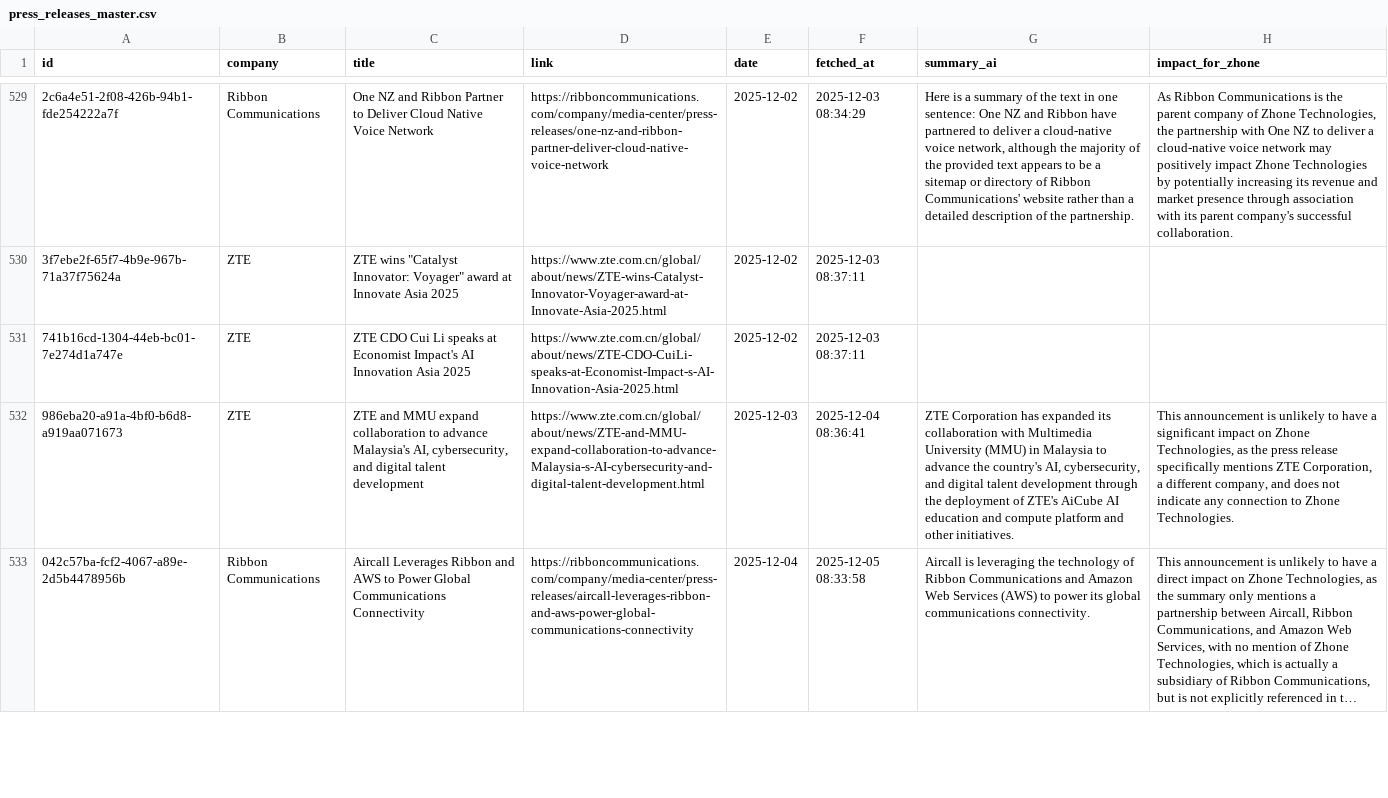
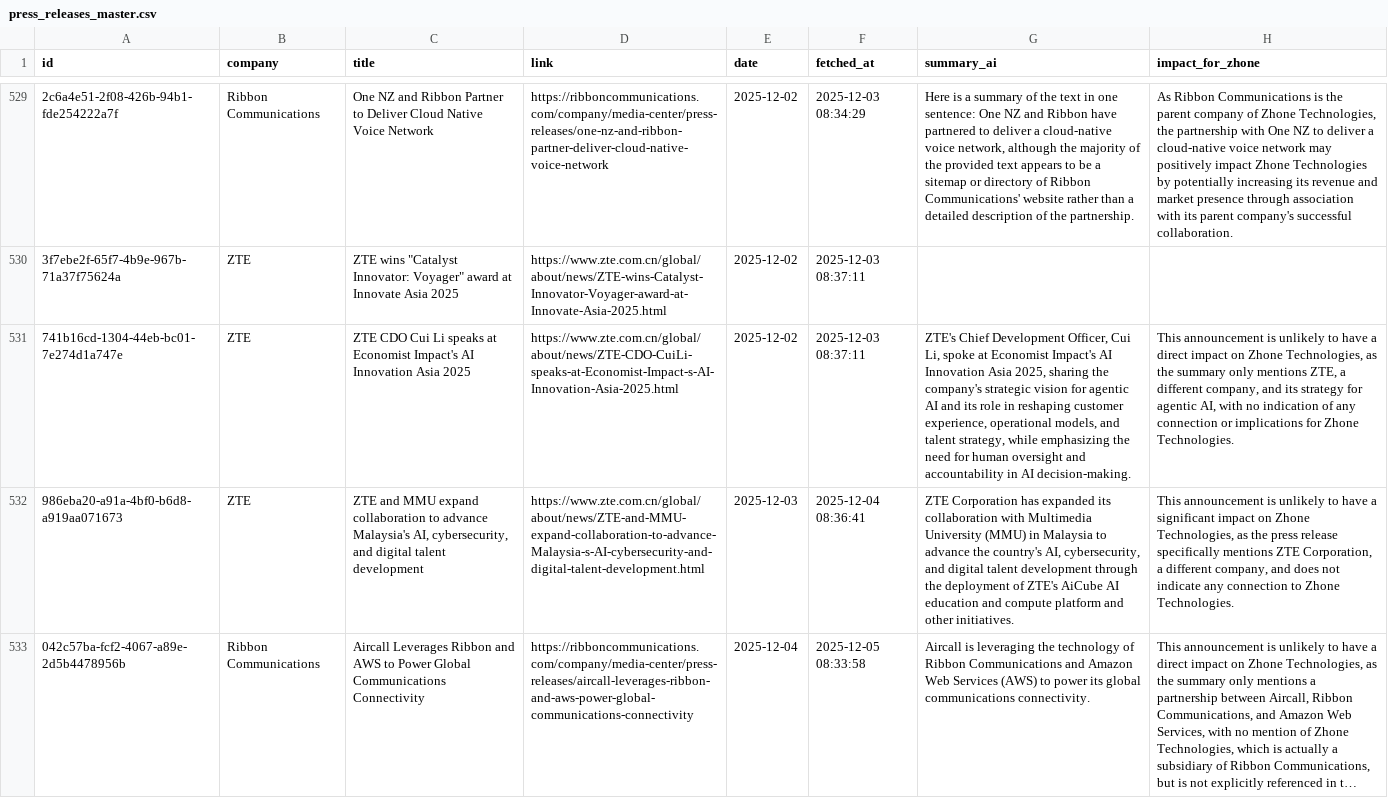
Before and after one commit to flabelle999/presswatch-app, a CSV file: press_releases_master.csv, drawn as a sheet; only a part is shown, gaps mark what is left out; long unchanged cells end in …; the diff names each change by its address in the sheet, - before the commit and + after, or states it on an @@ line.

```diff
--- a/press_releases_master.csv
+++ b/press_releases_master.csv
-G531 (summary_ai): (empty)
+G531 (summary_ai): ZTE's Chief Development Officer, Cui Li, spoke at Economist Impact's AI Innovation Asia 2025, sharing the company's strategic vision for agentic AI and its role in reshaping customer experience, operational models, and talent strategy, while emphasizing the need for human oversight and accountability in AI decision-making.
-H531 (impact_for_zhone): (empty)
+H531 (impact_for_zhone): This announcement is unlikely to have a direct impact on Zhone Technologies, as the summary only mentions ZTE, a different company, and its strategy for agentic AI, with no indication of any connection or implications for Zhone Technologies.
```
